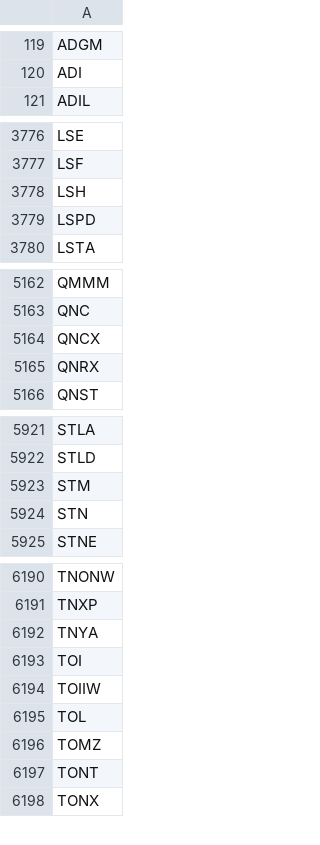
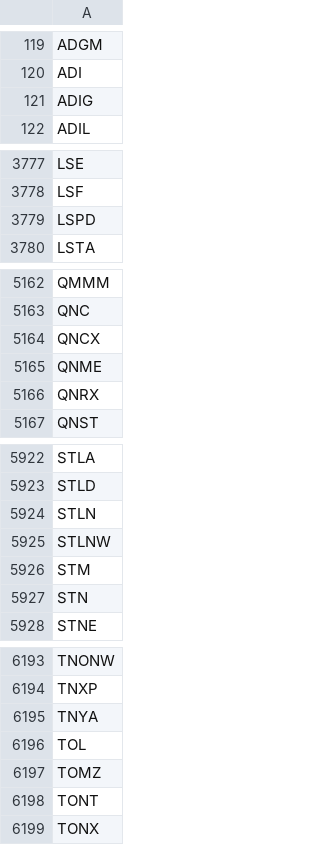
Before and after one commit to gitdhirajsv/Azalyst-Stock-Intelligence, a CSV file: global_tickers.csv, drawn as a sheet; only a part is shown, gaps mark what is left out; removed rows and columns are numbered as before the commit, all else as after; the diff covers the shown part only; the diff names each change by its address in the sheet, - before the commit and + after, or states it on an @@ line.

```diff
--- a/global_tickers.csv
+++ b/global_tickers.csv
+row 121: ADIG
-row 3778: LSH
+row 5165: QNME
+row 5924: STLN
+row 5925: STLNW
-row 6193: TOI
-row 6194: TOIIW
```
Also changed, not shown: 1 added row elsewhere in this file, 1 other file.
